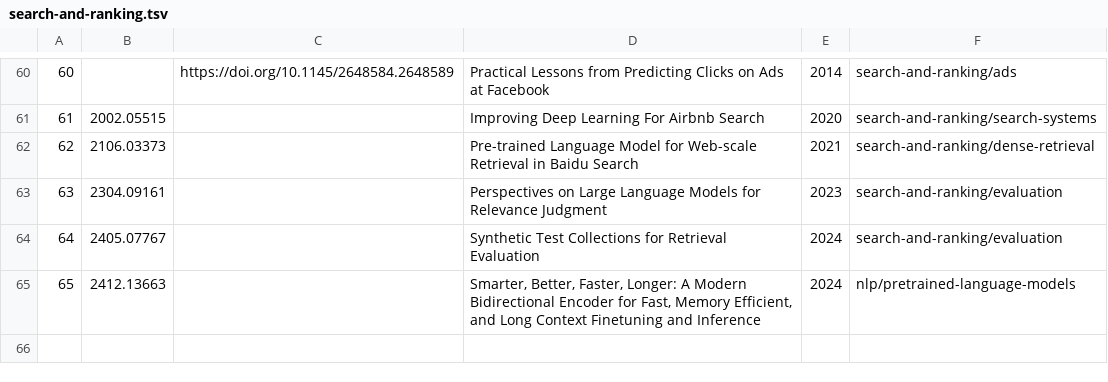
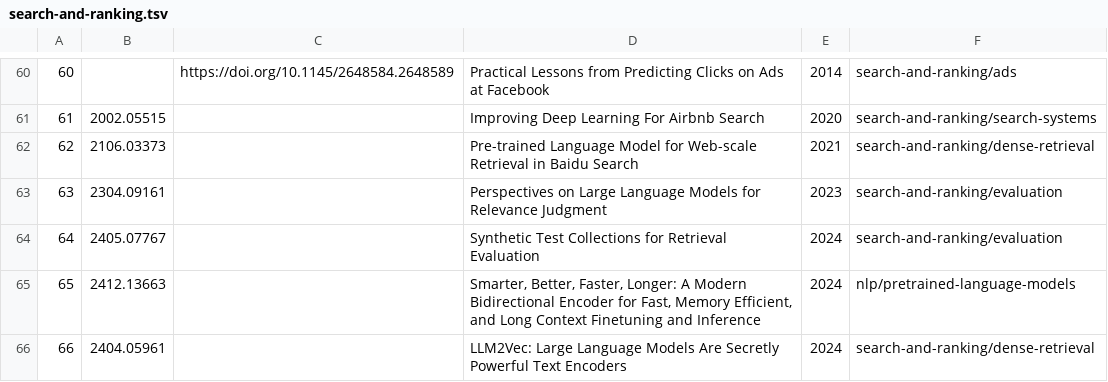
Before and after one commit to anton-dergunov/agentic-paper-library, a TSV file: docs/tasks/library-expansion/reading-lists/search-and-ranking.tsv, drawn as a sheet; only a part is shown, gaps mark what is left out.

Commit message:
Add 791 papers from the remaining reading lists and restore lost figures
- Nine reading lists for the non-primary areas; Anton approved every proposed paper and
  moved 32 in from "considered". 789 added with summaries (719 from arXiv HTML, 65 from
  PDF text, 5 web articles); papers proposed by two lists were kept on one. The considered
  papers go to catalog/skipped.yaml; LLM2Vec and Beyond the 80/20 Rule come off it.
- Netflix's recommendation foundation model and Meta's GEM added as web articles; the
  reading-list rules now allow an engineering blog post that is a system's only write-up.
- The converter dropped figures arXiv embeds as <object> SVGs, which 831 papers had lost
  (about 10,000 figures). They are now kept as SVG, or as WebP when over 300 KB, and the
  831 papers are reconverted.
- add-web-article.py handles Medium and WordPress blogs (page widgets stripped, a desktop
  user agent past Cloudflare's bot check, which now stops the script instead of being
  saved) and reads transformer-circuits.pub dates and authors from the byline.
- check-library.py no longer reads image markup inside fenced code blocks.
- Handoff updated: phase 6 is complete; next is the phase 7 wrap-up.

```diff
--- a/docs/tasks/library-expansion/reading-lists/search-and-ranking.tsv
+++ b/docs/tasks/library-expansion/reading-lists/search-and-ranking.tsv
@@ -65 +65,2 @@
 65	2412.13663		Smarter, Better, Faster, Longer: A Modern Bidirectional Encoder for Fast, Memory Efficient, and Long Context Finetuning and Inference	2024	nlp/pretrained-language-models
+66	2404.05961		LLM2Vec: Large Language Models Are Secretly Powerful Text Encoders	2024	search-and-ranking/dense-retrieval
```
Also changed, not shown: 27 other files.
